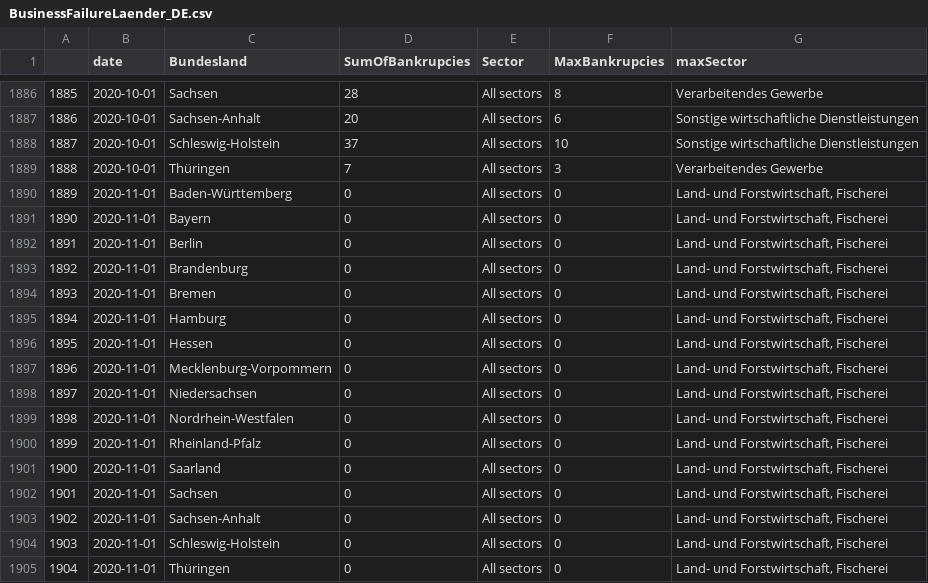
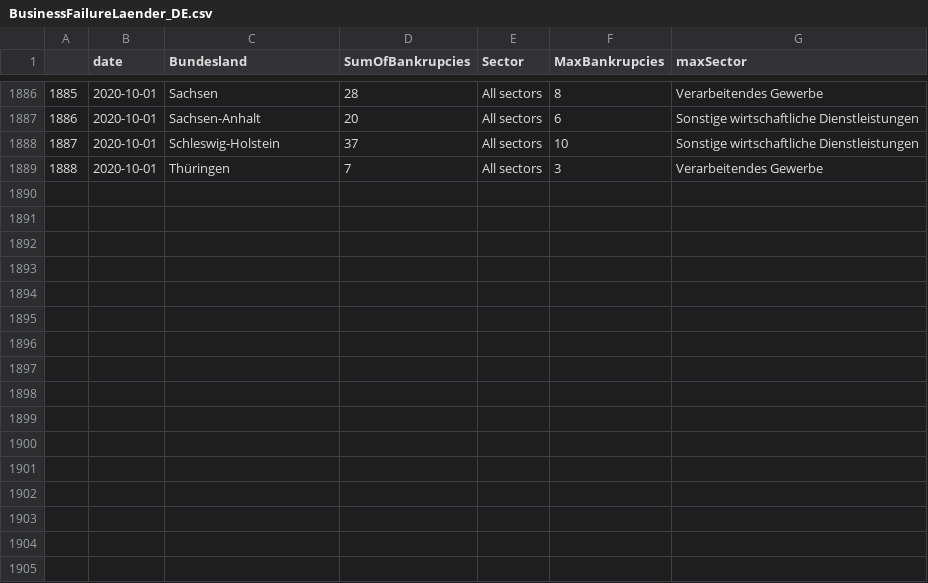
Before and after one commit to captain-o/ProjectDashboard, a CSV file: data/BusinessFailureLaender_DE.csv, drawn as a sheet; only a part is shown, gaps mark what is left out; the diff names each change by its address in the sheet, - before the commit and + after, or states it on an @@ line.

```diff
--- a/data/BusinessFailureLaender_DE.csv
+++ b/data/BusinessFailureLaender_DE.csv
-row 1890: 1889 | 2020-11-01 | Baden-Württemberg | 0 | All sectors | 0 | Land- und Forstwirtschaft, Fischerei
-row 1891: 1890 | 2020-11-01 | Bayern | 0 | All sectors | 0 | Land- und Forstwirtschaft, Fischerei
-row 1892: 1891 | 2020-11-01 | Berlin | 0 | All sectors | 0 | Land- und Forstwirtschaft, Fischerei
-row 1893: 1892 | 2020-11-01 | Brandenburg | 0 | All sectors | 0 | Land- und Forstwirtschaft, Fischerei
-row 1894: 1893 | 2020-11-01 | Bremen | 0 | All sectors | 0 | Land- und Forstwirtschaft, Fischerei
-row 1895: 1894 | 2020-11-01 | Hamburg | 0 | All sectors | 0 | Land- und Forstwirtschaft, Fischerei
-row 1896: 1895 | 2020-11-01 | Hessen | 0 | All sectors | 0 | Land- und Forstwirtschaft, Fischerei
-row 1897: 1896 | 2020-11-01 | Mecklenburg-Vorpommern | 0 | All sectors | 0 | Land- und Forstwirtschaft, Fischerei
-row 1898: 1897 | 2020-11-01 | Niedersachsen | 0 | All sectors | 0 | Land- und Forstwirtschaft, Fischerei
-row 1899: 1898 | 2020-11-01 | Nordrhein-Westfalen | 0 | All sectors | 0 | Land- und Forstwirtschaft, Fischerei
-row 1900: 1899 | 2020-11-01 | Rheinland-Pfalz | 0 | All sectors | 0 | Land- und Forstwirtschaft, Fischerei
-row 1901: 1900 | 2020-11-01 | Saarland | 0 | All sectors | 0 | Land- und Forstwirtschaft, Fischerei
-row 1902: 1901 | 2020-11-01 | Sachsen | 0 | All sectors | 0 | Land- und Forstwirtschaft, Fischerei
-row 1903: 1902 | 2020-11-01 | Sachsen-Anhalt | 0 | All sectors | 0 | Land- und Forstwirtschaft, Fischerei
-row 1904: 1903 | 2020-11-01 | Schleswig-Holstein | 0 | All sectors | 0 | Land- und Forstwirtschaft, Fischerei
-row 1905: 1904 | 2020-11-01 | Thüringen | 0 | All sectors | 0 | Land- und Forstwirtschaft, Fischerei
```
Also changed, not shown: 1 other file.
